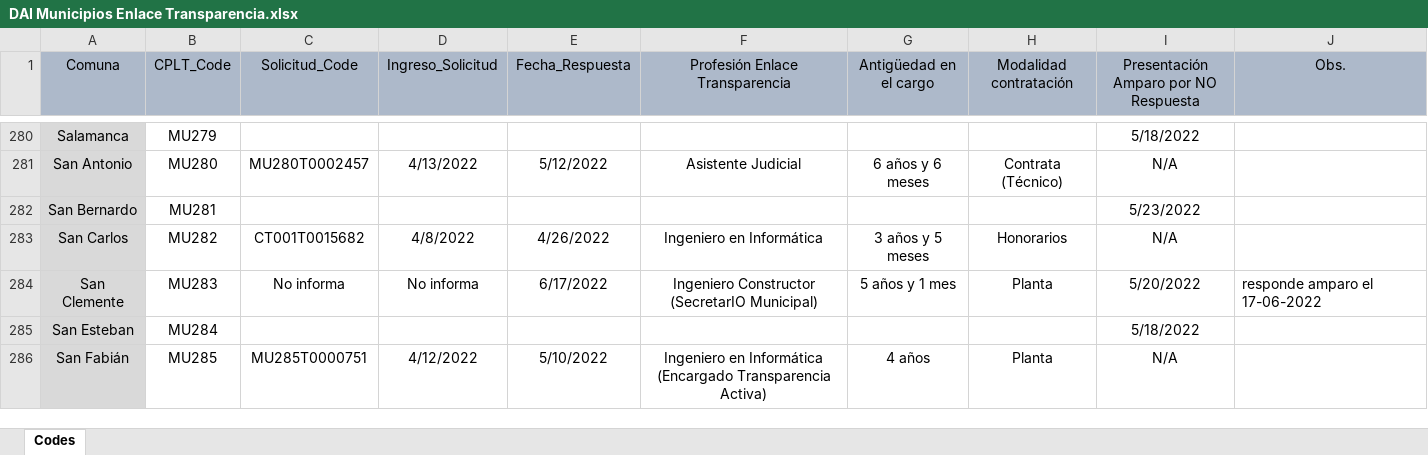
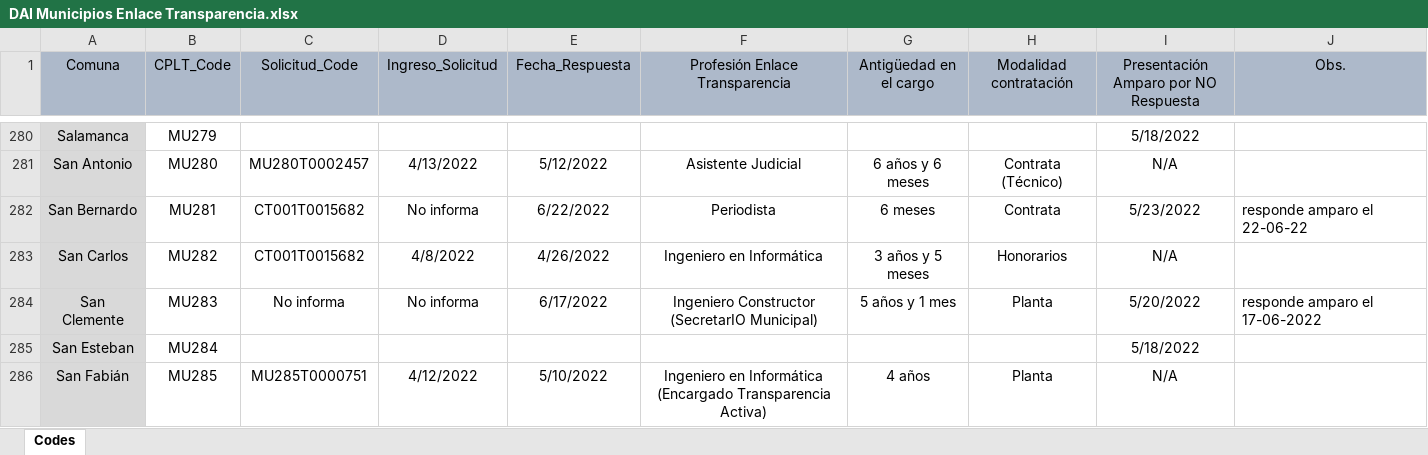
Before and after one commit to bgonzalezbustamante/local-gov-indicators, an Excel workbook: data/raw/CPLT/Request/DAI Municipios Enlace Transparencia.xlsx, sheet Codes, drawn as a sheet; only a part is shown, gaps mark what is left out; values as stored, in another font and other column widths than the file's, no borders; the diff names each change by its address in the sheet, - before the commit and + after, or states it on an @@ line.

Commit message:
Update DAI Municipios Enlace Transparencia.xlsx

```diff
--- a/data/raw/CPLT/Request/DAI Municipios Enlace Transparencia.xlsx (sheet Codes)
+++ b/data/raw/CPLT/Request/DAI Municipios Enlace Transparencia.xlsx (sheet Codes)
-C282 (Solicitud_Code): (empty)
+C282 (Solicitud_Code): CT001T0015682
-D282 (Ingreso_Solicitud): (empty)
+D282 (Ingreso_Solicitud): No informa
-E282 (Fecha_Respuesta): (empty)
+E282 (Fecha_Respuesta): 6/22/2022
-F282 (Profesión Enlace Transparencia): (empty)
+F282 (Profesión Enlace Transparencia): Periodista
-G282 (Antigüedad en el cargo): (empty)
+G282 (Antigüedad en el cargo): 6 meses
-H282 (Modalidad contratación): (empty)
+H282 (Modalidad contratación): Contrata
-J282 (Obs.): (empty)
+J282 (Obs.): responde amparo el 22-06-22
```
